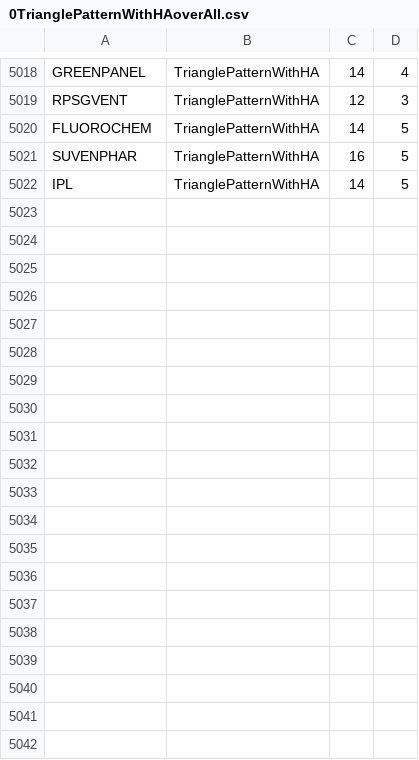
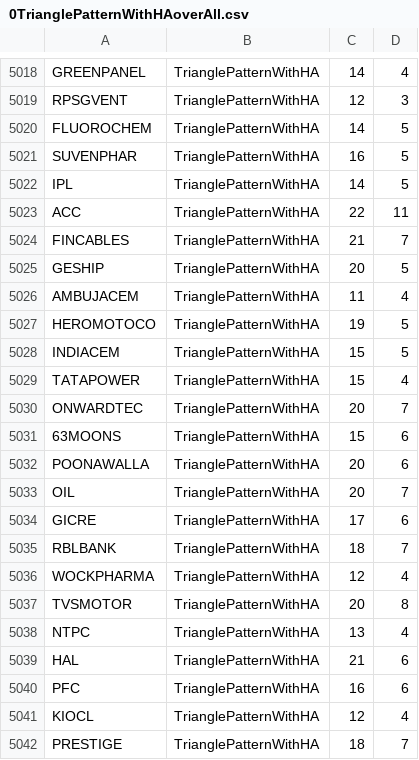
Before and after one commit to bentx/StockSpell, a CSV file: Results/overall/0TrianglePatternWithHAoverAll.csv, drawn as a sheet; only a part is shown, gaps mark what is left out; the diff covers the shown part only.

```diff
--- a/Results/overall/0TrianglePatternWithHAoverAll.csv
+++ b/Results/overall/0TrianglePatternWithHAoverAll.csv
@@ -5022 +5022,21 @@ SUVENPHAR,TrianglePatternWithHA,16,5
 IPL,TrianglePatternWithHA,14,5
+ACC,TrianglePatternWithHA,22,11
+FINCABLES,TrianglePatternWithHA,21,7
+GESHIP,TrianglePatternWithHA,20,5
+AMBUJACEM,TrianglePatternWithHA,11,4
+HEROMOTOCO,TrianglePatternWithHA,19,5
+INDIACEM,TrianglePatternWithHA,15,5
+TATAPOWER,TrianglePatternWithHA,15,4
+ONWARDTEC,TrianglePatternWithHA,20,7
+63MOONS,TrianglePatternWithHA,15,6
+POONAWALLA,TrianglePatternWithHA,20,6
+OIL,TrianglePatternWithHA,20,7
+GICRE,TrianglePatternWithHA,17,6
+RBLBANK,TrianglePatternWithHA,18,7
+WOCKPHARMA,TrianglePatternWithHA,12,4
+TVSMOTOR,TrianglePatternWithHA,20,8
+NTPC,TrianglePatternWithHA,13,4
+HAL,TrianglePatternWithHA,21,6
+PFC,TrianglePatternWithHA,16,6
+KIOCL,TrianglePatternWithHA,12,4
+PRESTIGE,TrianglePatternWithHA,18,7
```
Also changed, not shown: 21 added rows elsewhere in this file, Results/details/1WA10data.csv, Results/details/1WA20data.csv, 35 other files.
